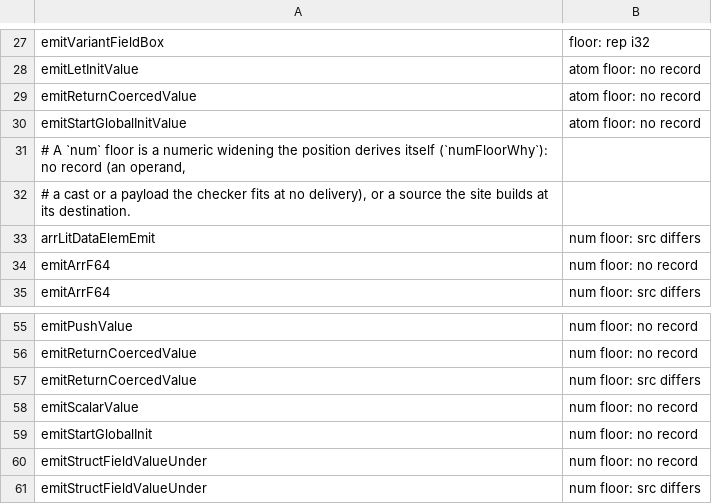
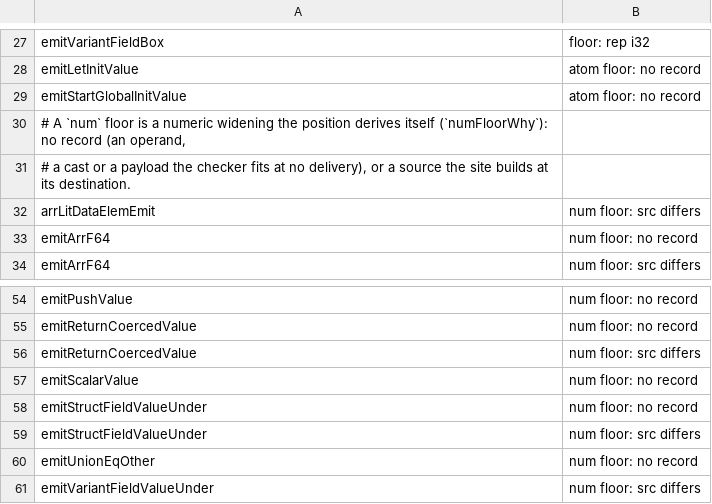
Before and after one commit to voces/vl, a TSV file: scripts/box-dst-shadow/floors.tsv, drawn as a sheet; only a part is shown, gaps mark what is left out; the shorter side is filled out with more unchanged rows; the diff names each change by its address in the sheet, - before the commit and + after, or states it on an @@ line.

```diff
--- a/scripts/box-dst-shadow/floors.tsv
+++ b/scripts/box-dst-shadow/floors.tsv
-row 29: emitReturnCoercedValue | atom floor: no record
-row 59: emitStartGlobalInit | num floor: no record
```
Also changed, not shown: 5 other files.
